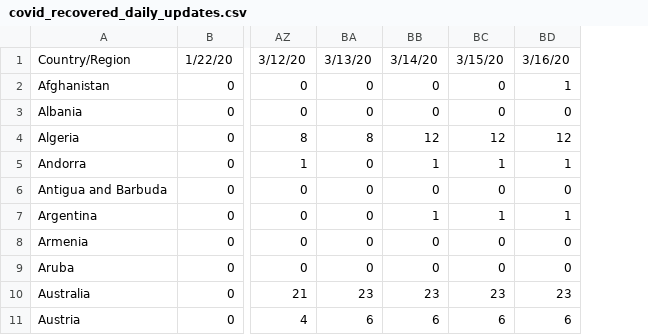
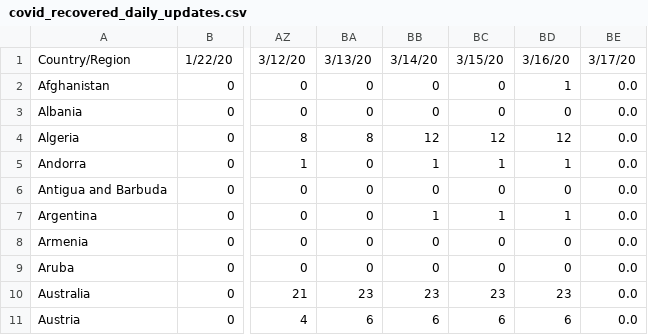
Before and after one commit to analyticsindiamagazine/Covid-19-Hackathon, a CSV file: covid_recovered_daily_updates.csv, drawn as a sheet; only a part is shown, gaps mark what is left out; the diff names each change by its address in the sheet, - before the commit and + after, or states it on an @@ line.

Commit message:
data update

```diff
--- a/covid_recovered_daily_updates.csv
+++ b/covid_recovered_daily_updates.csv
+column BE, rows 1-11: 3/17/20 | 0.0 | 0.0 | 0.0 | 0.0 | 0.0 | 0.0 | 0.0 | 0.0 | 0.0 | 0.0
```
